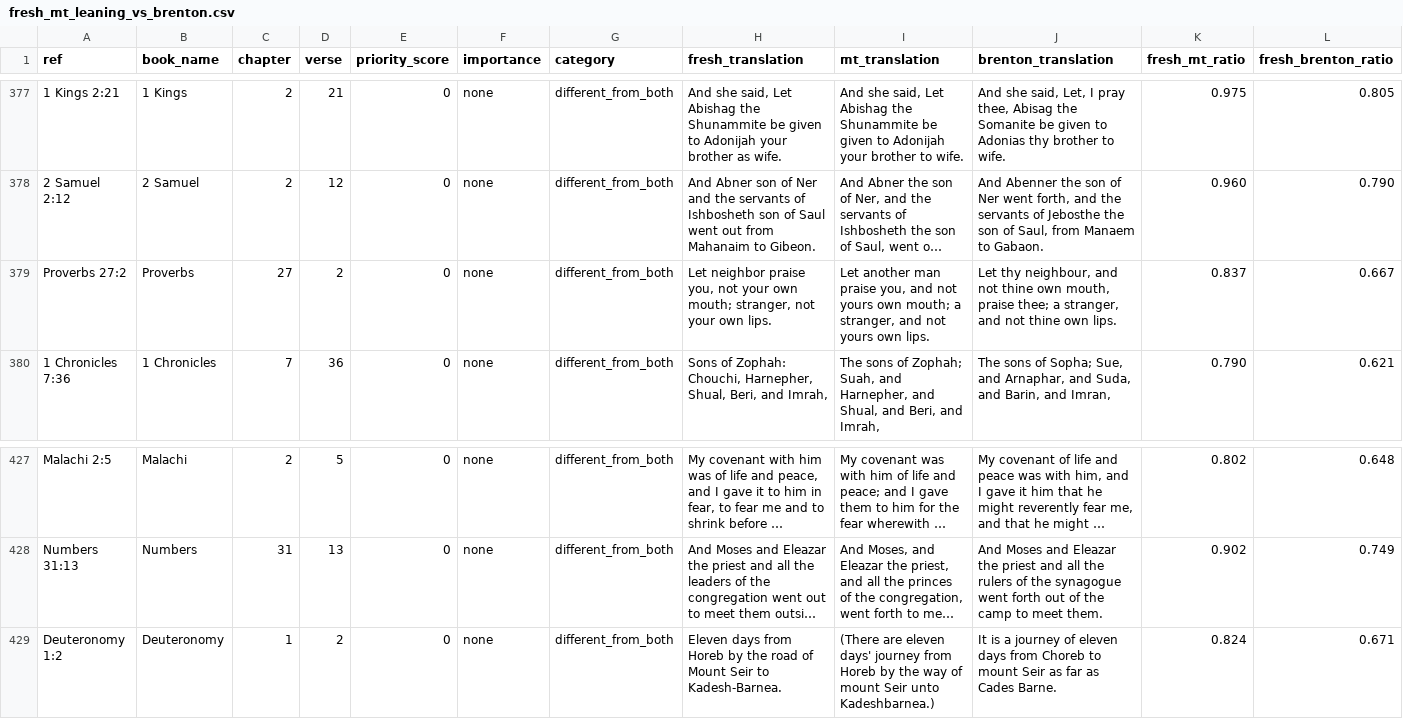
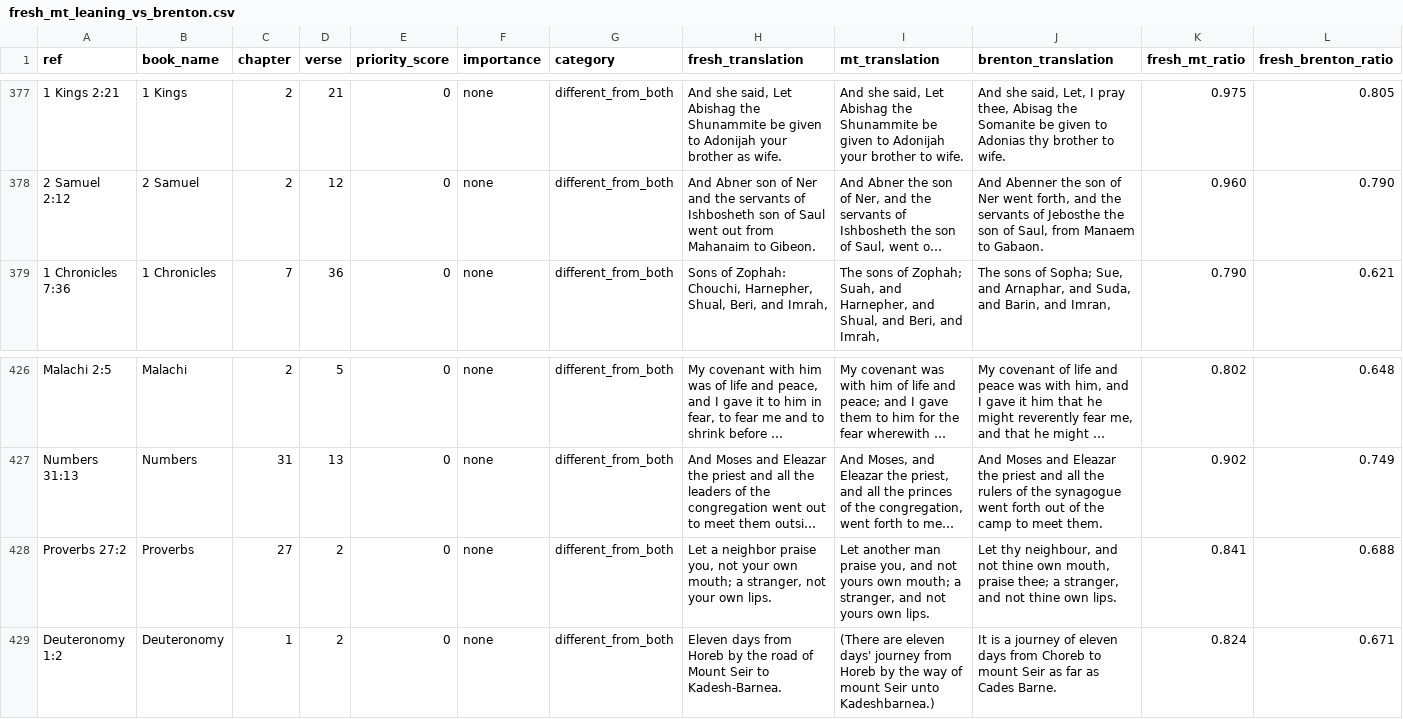
Before and after one commit to Biblejustin/LXX_Bible_Project, a CSV file: output/fresh_mt_leaning_vs_brenton.csv, drawn as a sheet; only a part is shown, gaps mark what is left out; long unchanged cells end in …; removed rows and columns are numbered as before the commit, all else as after; the diff names each change by its address in the sheet, - before the commit and + after, or states it on an @@ line.

Commit message:
Review Proverbs 27 articles

```diff
--- a/output/fresh_mt_leaning_vs_brenton.csv
+++ b/output/fresh_mt_leaning_vs_brenton.csv
-row 379: Proverbs 27:2 | Proverbs | 27 | 2 | 0 | none | different_from_both | Let neighbor praise you, not your own mouth; stranger, not your own lips. | Let another man praise you, and not yours own mouth; a stranger, and not yours own lips. | Let thy neighbour, and not thine own mouth, praise thee; a stranger, and not thine own lips. | 0.837 | 0.667
+row 428: Proverbs 27:2 | Proverbs | 27 | 2 | 0 | none | different_from_both | Let a neighbor praise you, not your own mouth; a stranger, not your own lips. | Let another man praise you, and not yours own mouth; a stranger, and not yours own lips. | Let thy neighbour, and not thine own mouth, praise thee; a stranger, and not thine own lips. | 0.841 | 0.688
```
Also changed, not shown: 22 other files.
